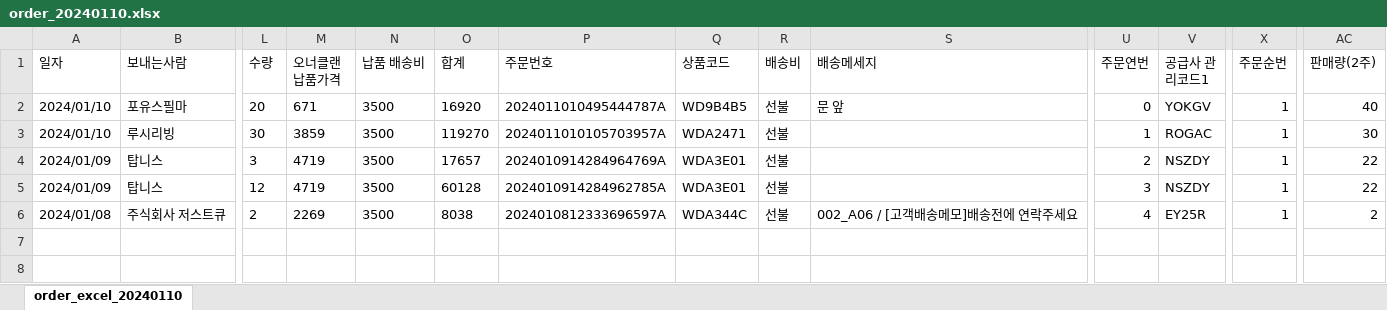
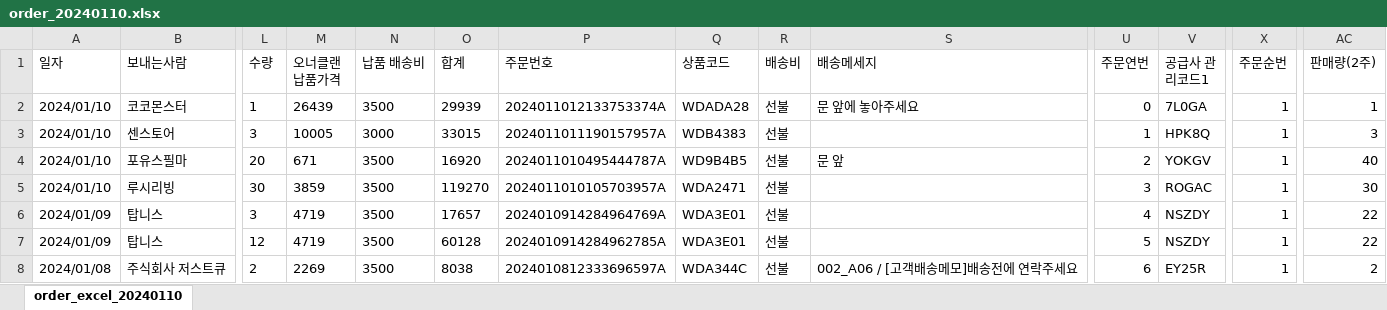
Before and after one commit to hyeonjoonpark/JSK_DOMEWING, an Excel workbook: public/assets/excel/orderwing/ownerclan/order_20240110.xlsx, sheet order_excel_20240110, drawn as a sheet; only a part is shown, gaps mark what is left out; values as stored, in another font and other column widths than the file's, no borders; addresses are those after the commit; rows hold the shown columns only; the diff names each change by its address in the sheet, - before the commit and + after, or states it on an @@ line.

```diff
--- a/public/assets/excel/orderwing/ownerclan/order_20240110.xlsx (sheet order_excel_20240110)
+++ b/public/assets/excel/orderwing/ownerclan/order_20240110.xlsx (sheet order_excel_20240110)
+row 2: 2024/01/10 | 코코몬스터 | 1 | 26439 | 3500 | 29939 | 2024011012133753374A | WDADA28 | 선불 | 문 앞에 놓아주세요 | 0 | 7L0GA | 1 | 1
+row 3: 2024/01/10 | 센스토어 | 3 | 10005 | 3000 | 33015 | 2024011011190157957A | WDB4383 | 선불 |  | 1 | HPK8Q | 1 | 3
-U4 (주문연번): 0
+U4 (주문연번): 2
-U5 (주문연번): 1
+U5 (주문연번): 3
-U6 (주문연번): 2
+U6 (주문연번): 4
-U7 (주문연번): 3
+U7 (주문연번): 5
-U8 (주문연번): 4
+U8 (주문연번): 6
```
Also changed, not shown: public/assets/excel/orderwing/domeatoz/2023-11-11_2024-01-10.xlsx, 17 other files.
